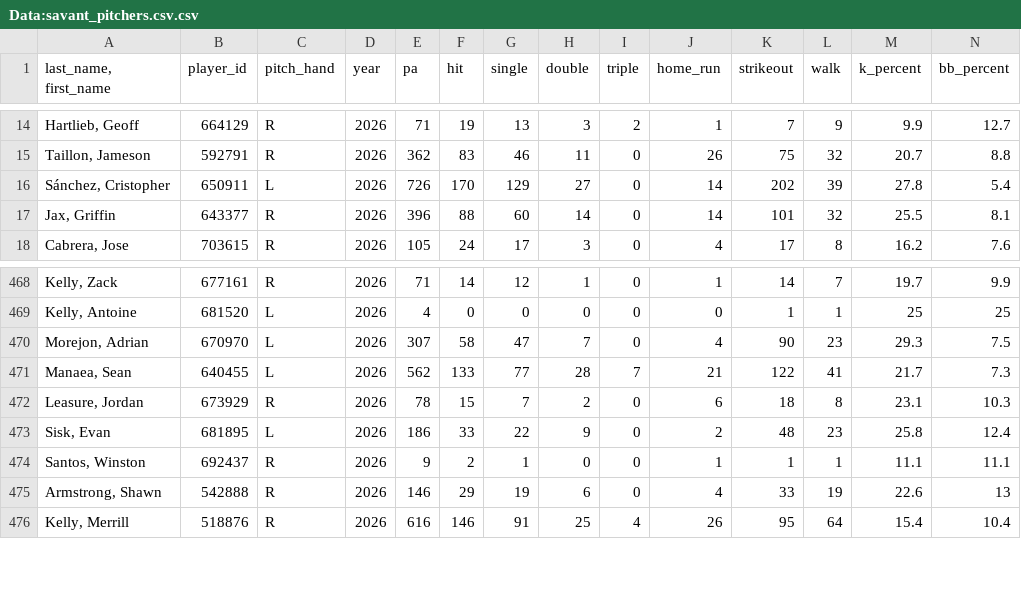
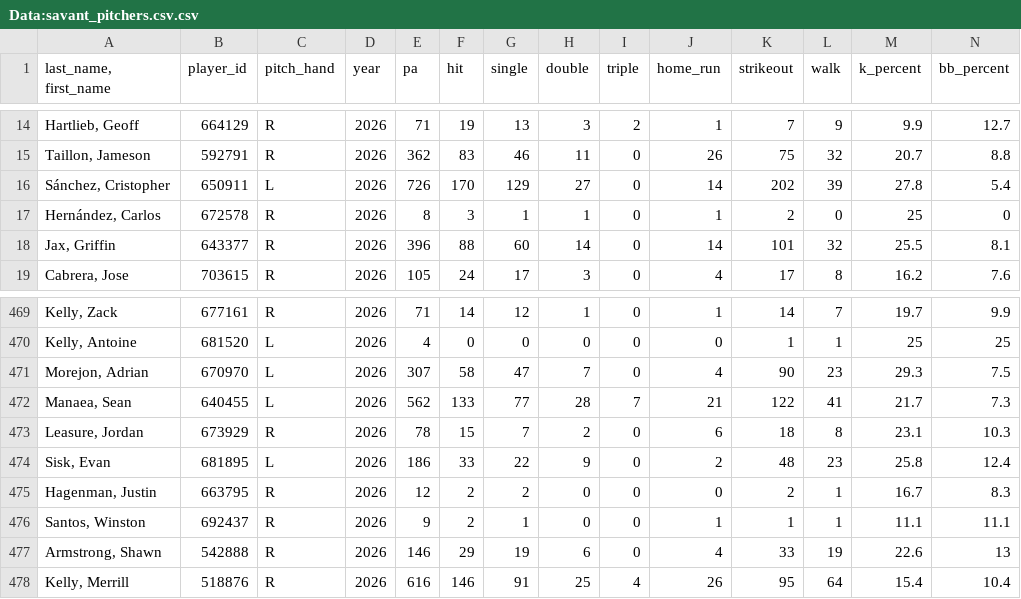
Before and after one commit to Mrbets850/mlb-data-app, a CSV file: Data:savant_pitchers.csv.csv, drawn as a sheet; only a part is shown, gaps mark what is left out; rows hold the shown columns only; the diff names each change by its address in the sheet, - before the commit and + after, or states it on an @@ line.

Commit message:
Auto-refresh Savant data 2026-09-03 18:27Z

```diff
--- a/Data:savant_pitchers.csv.csv
+++ b/Data:savant_pitchers.csv.csv
+row 17: Hernández, Carlos | 672578 | R | 2026 | 8 | 3 | 1 | 1 | 0 | 1 | 2 | 0 | 25 | 0
+row 475: Hagenman, Justin | 663795 | R | 2026 | 12 | 2 | 2 | 0 | 0 | 0 | 2 | 1 | 16.7 | 8.3
```
Also changed, not shown: Data:savant_batters_all.csv.csv, Data:savant_pitcher_stats.csv.
